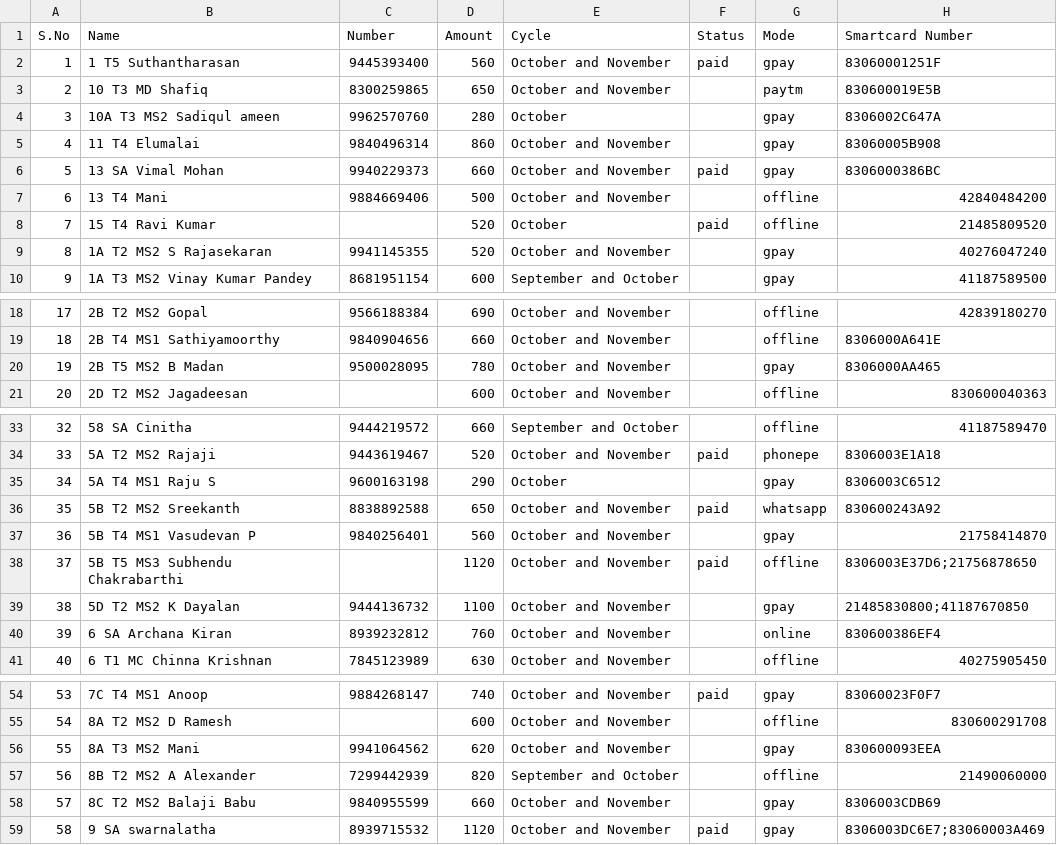
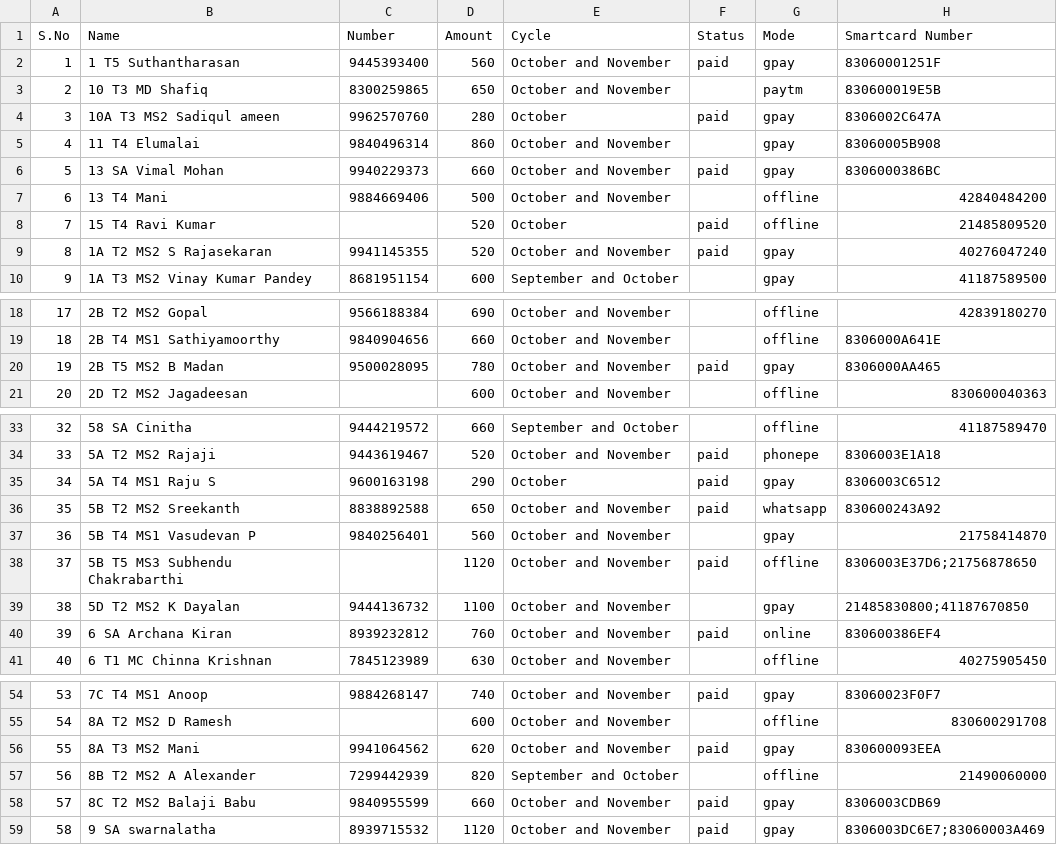
Before and after one commit to Gowthamrajp/PaymentReminder, a CSV file: CustomerData.csv, drawn as a sheet; only a part is shown, gaps mark what is left out; the diff covers the shown part only.

Commit message:
data update

```diff
--- a/CustomerData.csv
+++ b/CustomerData.csv
@@ -3,3 +3,3 @@ S.No,Name,Number,Amount,Cycle,Status,Mode,Smartcard Number
 2,10 T3 MD Shafiq,8300259865,650,October and November,,paytm,830600019E5B
-3,10A T3 MS2 Sadiqul ameen,9962570760,280,October,,gpay,8306002C647A
+3,10A T3 MS2 Sadiqul ameen,9962570760,280,October,paid,gpay,8306002C647A
 4,11 T4 Elumalai ,9840496314,860,October and November,,gpay,83060005B908
@@ -8,3 +8,3 @@ S.No,Name,Number,Amount,Cycle,Status,Mode,Smartcard Number
 7,15 T4 Ravi Kumar,,520,October,paid,offline,21485809520
-8,1A T2 MS2 S Rajasekaran,9941145355,520,October and November,,gpay,40276047240
+8,1A T2 MS2 S Rajasekaran,9941145355,520,October and November,paid,gpay,40276047240
 9,1A T3 MS2 Vinay Kumar Pandey,8681951154,600,September and October,,gpay,41187589500
@@ -19,3 +19,3 @@ S.No,Name,Number,Amount,Cycle,Status,Mode,Smartcard Number
 18,2B T4 MS1 Sathiyamoorthy,9840904656,660,October and November,,offline,8306000A641E
-19,2B T5 MS2 B Madan,9500028095,780,October and November,,gpay,8306000AA465
+19,2B T5 MS2 B Madan,9500028095,780,October and November,paid,gpay,8306000AA465
 20,2D T2 MS2 Jagadeesan,,600,October and November,,offline,830600040363
@@ -34,3 +34,3 @@ S.No,Name,Number,Amount,Cycle,Status,Mode,Smartcard Number
 33,5A T2 MS2 Rajaji,9443619467,520,October and November,paid,phonepe,8306003E1A18
-34,5A T4 MS1 Raju S,9600163198,290,October ,,gpay,8306003C6512
+34,5A T4 MS1 Raju S,9600163198,290,October ,paid,gpay,8306003C6512
 35,5B T2 MS2 Sreekanth,8838892588,650,October and November,paid,whatsapp,830600243A92
@@ -39,3 +39,3 @@ S.No,Name,Number,Amount,Cycle,Status,Mode,Smartcard Number
 38,5D T2 MS2 K Dayalan,9444136732,1100,October and November,,gpay,21485830800;41187670850
-39,6 SA Archana Kiran,8939232812,760,October and November,,online,830600386EF4
+39,6 SA Archana Kiran,8939232812,760,October and November,paid,online,830600386EF4
 40,6 T1 MC Chinna Krishnan,7845123989,630,October and November,,offline,40275905450
@@ -55,5 +55,5 @@ S.No,Name,Number,Amount,Cycle,Status,Mode,Smartcard Number
 54,8A T2 MS2 D Ramesh,,600,October and November,,offline,830600291708
-55,8A T3 MS2 Mani,9941064562,620,October and November,,gpay,830600093EEA
+55,8A T3 MS2 Mani,9941064562,620,October and November,paid,gpay,830600093EEA
 56,8B T2 MS2 A Alexander,7299442939,820,September and October,,offline,21490060000
-57,8C T2 MS2 Balaji Babu,9840955599,660,October and November,,gpay,8306003CDB69
+57,8C T2 MS2 Balaji Babu,9840955599,660,October and November,paid,gpay,8306003CDB69
 58,9 SA swarnalatha ,8939715532,1120,October and November,paid,gpay,8306003DC6E7;83060003A469
```
Also changed, not shown: 2 edited cells elsewhere in this file.
